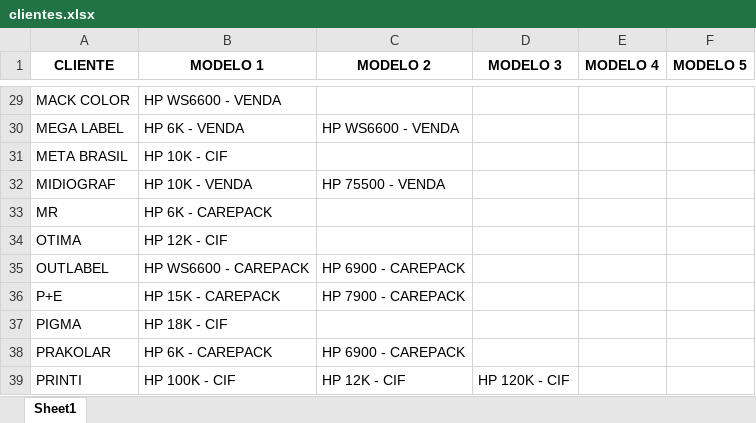
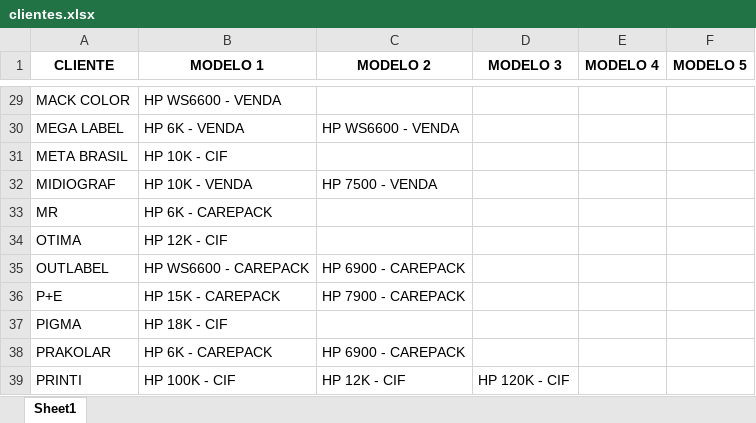
Before and after one commit to Karamith/chatbot-whatsapp-estoque, an Excel workbook: data/clientes.xlsx, sheet Sheet1, drawn as a sheet; only a part is shown, gaps mark what is left out; values as stored, in another font and other column widths than the file's, no borders; the diff names each change by its address in the sheet, - before the commit and + after, or states it on an @@ line.

Commit message:
At

```diff
--- a/data/clientes.xlsx (sheet Sheet1)
+++ b/data/clientes.xlsx (sheet Sheet1)
-C32 (MODELO 2): HP 75500 - VENDA
+C32 (MODELO 2): HP 7500 - VENDA
```
